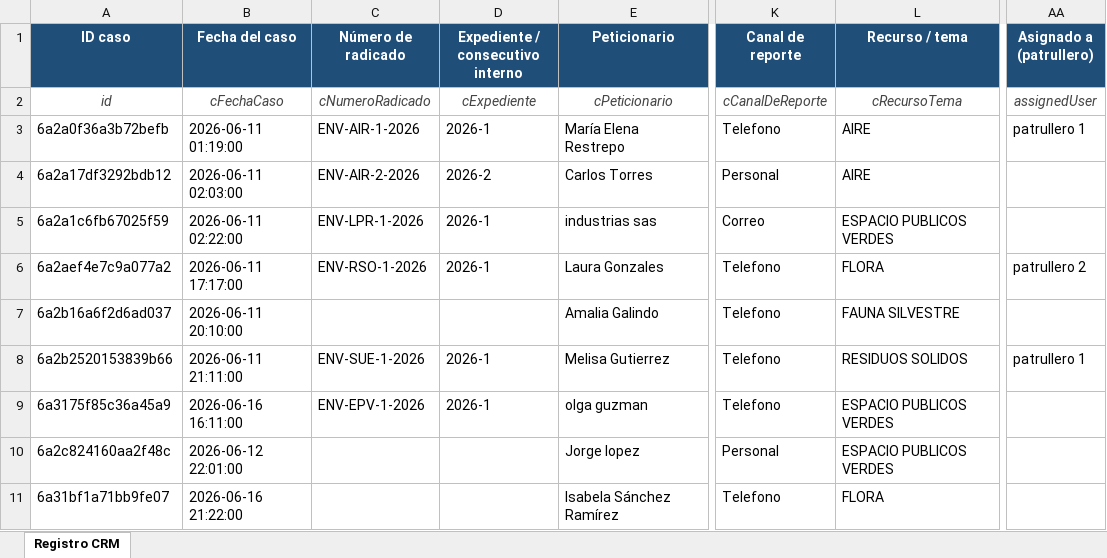
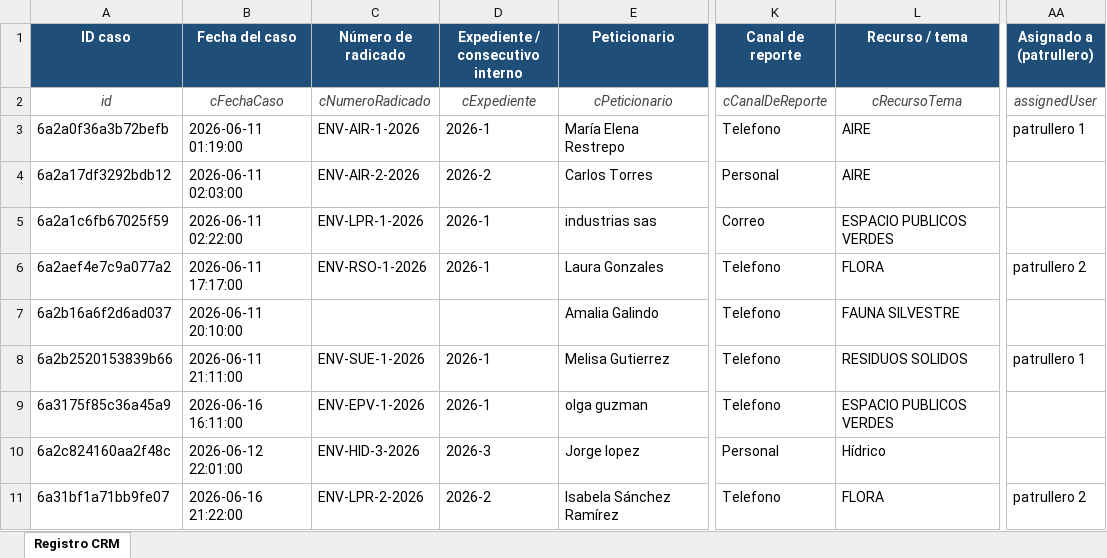
Before and after one commit to Geotrends/CRMALCALDIA, an Excel workbook: exports/casos-solicitud.xlsx, sheet Registro CRM, drawn as a sheet; only a part is shown, gaps mark what is left out; values as stored, in another font and other column widths than the file's, no borders; the diff names each change by its address in the sheet, - before the commit and + after, or states it on an @@ line.

Commit message:
casos guardan

```diff
--- a/exports/casos-solicitud.xlsx (sheet Registro CRM)
+++ b/exports/casos-solicitud.xlsx (sheet Registro CRM)
-C10 (Número de radicado): (empty)
+C10 (Número de radicado): ENV-HID-3-2026
-D10 (Expediente / consecutivo interno): (empty)
+D10 (Expediente / consecutivo interno): 2026-3
-L10 (Recurso / tema): ESPACIO PUBLICOS VERDES
+L10 (Recurso / tema): Hídrico
-C11 (Número de radicado): (empty)
+C11 (Número de radicado): ENV-LPR-2-2026
-D11 (Expediente / consecutivo interno): (empty)
+D11 (Expediente / consecutivo interno): 2026-2
-AA11 (Asignado a (patrullero)): (empty)
+AA11 (Asignado a (patrullero)): patrullero 2
```
Also changed, not shown: 23 other files.
